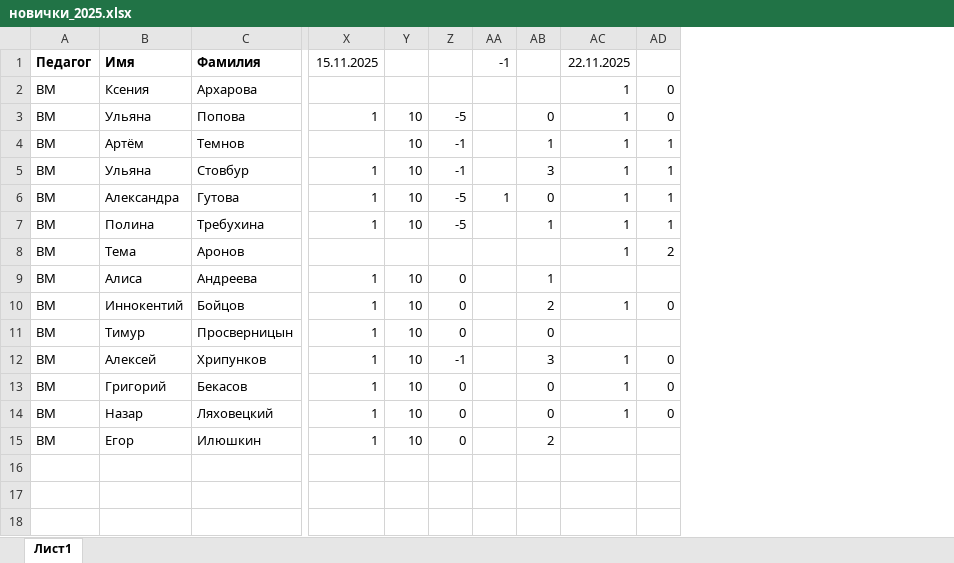
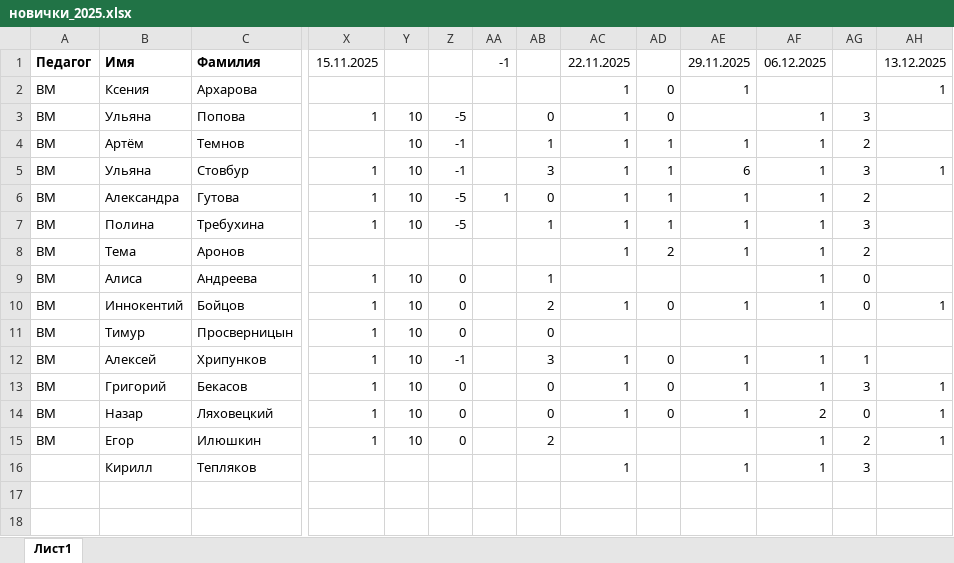
Before and after one commit to polydora/Lab-processings, an Excel workbook: Рабочие материалы/Реальные группы 2025-2026/новички_2025.xlsx, sheet Лист1, drawn as a sheet; only a part is shown, gaps mark what is left out; values as stored, in another font and other column widths than the file's, no borders; rows hold the shown columns only; the diff names each change by its address in the sheet, - before the commit and + after, or states it on an @@ line.

```diff
--- a/Рабочие материалы/Реальные группы 2025-2026/новички_2025.xlsx (sheet Лист1)
+++ b/Рабочие материалы/Реальные группы 2025-2026/новички_2025.xlsx (sheet Лист1)
+column AE, rows 1-16: 29.11.2025 | 1 |  | 1 | 6 | 1 | 1 | 1 |  | 1 |  | 1 | 1 | 1 |  | 1
+column AF, rows 1-16: 06.12.2025 |  | 1 | 1 | 1 | 1 | 1 | 1 | 1 | 1 |  | 1 | 1 | 2 | 1 | 1
+column AG, rows 3-16: 3 | 2 | 3 | 2 | 3 | 2 | 0 | 0 |  | 1 | 3 | 0 | 2 | 3
+column AH, rows 1-15: 13.12.2025 | 1 |  |  | 1 |  |  |  |  | 1 |  |  | 1 | 1 | 1
-row 16: (empty)
+row 16:  | Кирилл | Тепляков |  |  |  |  |  | 1 |  | 1 | 1 | 3
```
Also changed, not shown: 10 other files.
